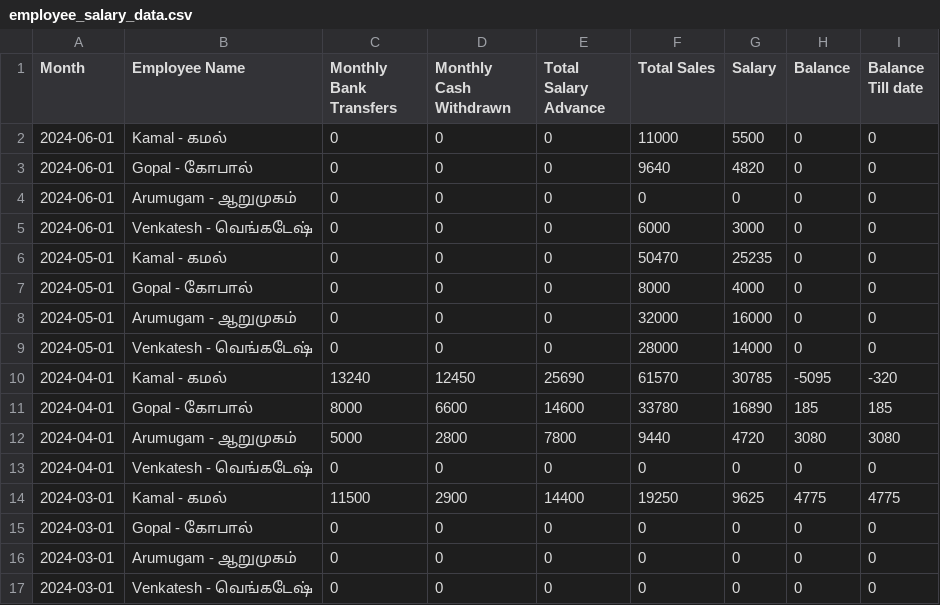
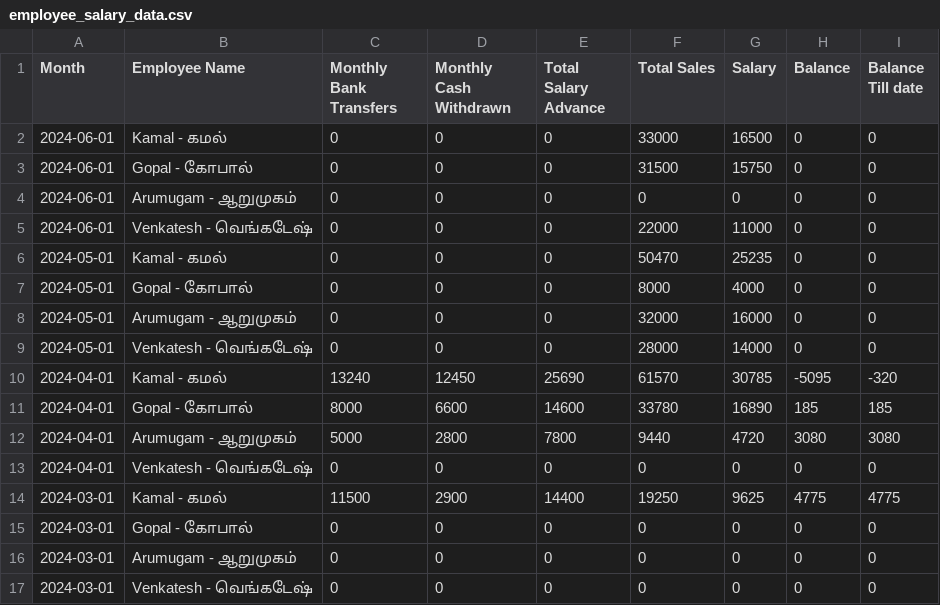
Before and after one commit to Balajimcr/DailySalesTrackerApp, a CSV file: Data/EliteSalonLalgudi/employee_salary_data.csv, drawn as a sheet.

```diff
--- a/Data/EliteSalonLalgudi/employee_salary_data.csv
+++ b/Data/EliteSalonLalgudi/employee_salary_data.csv
@@ -1,6 +1,6 @@
 Month,Employee Name,Monthly Bank Transfers,Monthly Cash Withdrawn,Total Salary Advance,Total Sales,Salary,Balance,Balance Till date
-2024-06-01,Kamal - கமல் ,0,0,0,11000,5500,0,0
-2024-06-01,Gopal - கோபால் ,0,0,0,9640,4820,0,0
+2024-06-01,Kamal - கமல் ,0,0,0,33000,16500,0,0
+2024-06-01,Gopal - கோபால் ,0,0,0,31500,15750,0,0
 2024-06-01,Arumugam - ஆறுமுகம் ,0,0,0,0,0,0,0
-2024-06-01,Venkatesh - வெங்கடேஷ் ,0,0,0,6000,3000,0,0
+2024-06-01,Venkatesh - வெங்கடேஷ் ,0,0,0,22000,11000,0,0
 2024-05-01,Kamal - கமல் ,0,0,0,50470,25235,0,0
```
Also changed, not shown: Data/EliteSalonLalgudi/database_collection.csv, Data/EliteSalonLalgudi/employee_salary_Advance_bankTransfer_data.csv.
